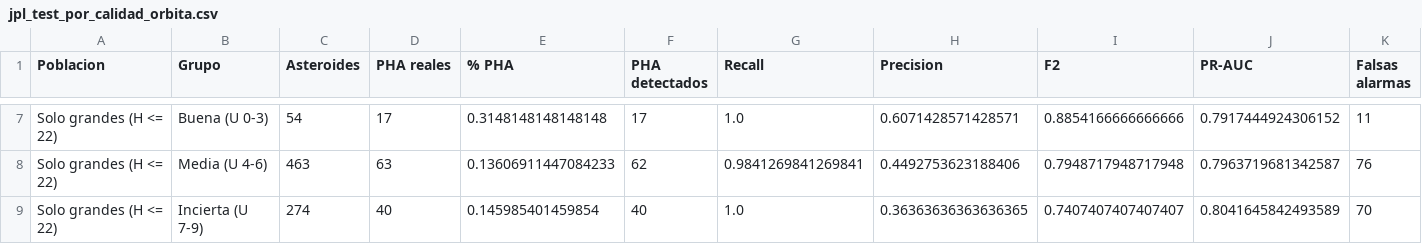
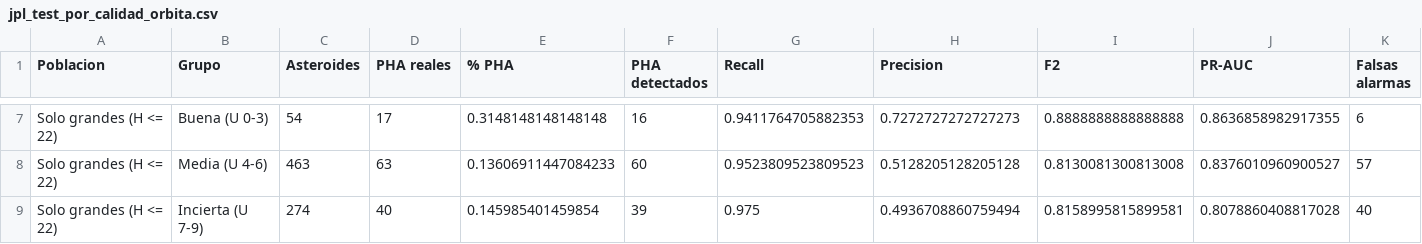
Before and after one commit to Gabrierh0h0/Rogelio, a CSV file: resultados/jpl_test_por_calidad_orbita.csv, drawn as a sheet; only a part is shown, gaps mark what is left out; the diff covers the shown part only; the diff names each change by its address in the sheet, - before the commit and + after, or states it on an @@ line.

```diff
--- a/resultados/jpl_test_por_calidad_orbita.csv
+++ b/resultados/jpl_test_por_calidad_orbita.csv
-F7 (PHA detectados): 17
+F7 (PHA detectados): 16
-G7 (Recall): 1.0
+G7 (Recall): 0.9411764705882353
-H7 (Precision): 0.6071428571428571
+H7 (Precision): 0.7272727272727273
-I7 (F2): 0.8854166666666666
+I7 (F2): 0.8888888888888888
-J7 (PR-AUC): 0.7917444924306152
+J7 (PR-AUC): 0.8636858982917355
-K7 (Falsas alarmas): 11
+K7 (Falsas alarmas): 6
-F8 (PHA detectados): 62
+F8 (PHA detectados): 60
-G8 (Recall): 0.9841269841269841
+G8 (Recall): 0.9523809523809523
-H8 (Precision): 0.4492753623188406
+H8 (Precision): 0.5128205128205128
-I8 (F2): 0.7948717948717948
+I8 (F2): 0.8130081300813008
-J8 (PR-AUC): 0.7963719681342587
+J8 (PR-AUC): 0.8376010960900527
-K8 (Falsas alarmas): 76
+K8 (Falsas alarmas): 57
-F9 (PHA detectados): 40
+F9 (PHA detectados): 39
-G9 (Recall): 1.0
+G9 (Recall): 0.975
-H9 (Precision): 0.36363636363636365
+H9 (Precision): 0.4936708860759494
-I9 (F2): 0.7407407407407407
+I9 (F2): 0.8158995815899581
-J9 (PR-AUC): 0.8041645842493589
+J9 (PR-AUC): 0.8078860408817028
-K9 (Falsas alarmas): 70
+K9 (Falsas alarmas): 40
```
Also changed, not shown: 30 edited cells elsewhere in this file, resultados/jpl_benchmark_cv.csv, resultados/jpl_evaluacion_test.csv, 7 other files.
